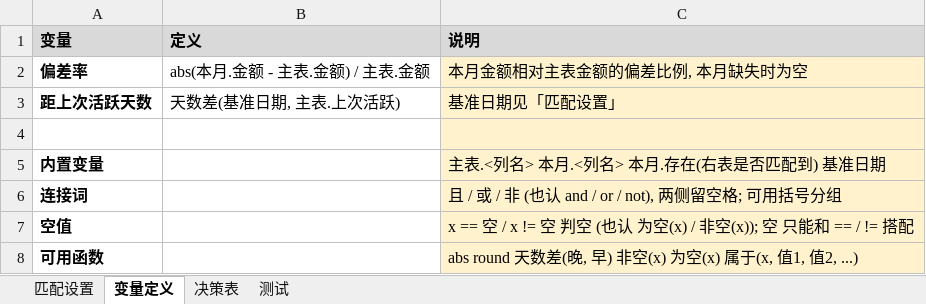
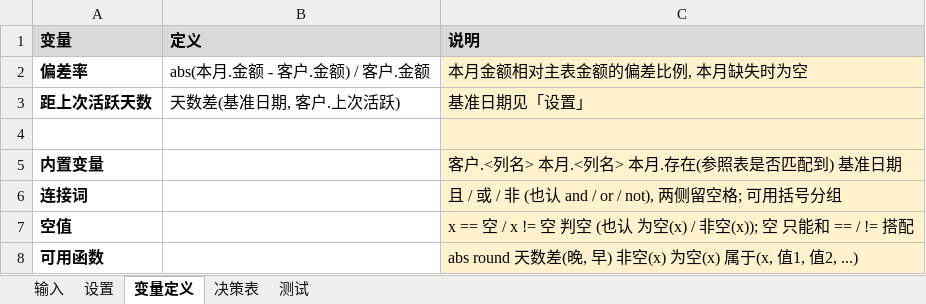
Before and after one commit to zhuqingxun/rule-sheet, an Excel workbook: examples/customer-sync/规则_决策表.xlsx, sheet 变量定义, drawn as a sheet; values as stored, in another font and other column widths than the file's, no borders; the diff names each change by its address in the sheet, - before the commit and + after, or states it on an @@ line.

```diff
--- a/examples/customer-sync/规则_决策表.xlsx (sheet 变量定义)
+++ b/examples/customer-sync/规则_决策表.xlsx (sheet 变量定义)
-sheet tab: 匹配设置
+sheet tab: 输入
+sheet tab: 设置
-B2 (定义): abs(本月.金额 - 主表.金额) / 主表.金额
+B2 (定义): abs(本月.金额 - 客户.金额) / 客户.金额
-B3 (定义): 天数差(基准日期, 主表.上次活跃)
+B3 (定义): 天数差(基准日期, 客户.上次活跃)
-C3 (说明): 基准日期见「匹配设置」
+C3 (说明): 基准日期见「设置」
-C5 (说明): 主表.<列名> 本月.<列名> 本月.存在(右表是否匹配到) 基准日期
+C5 (说明): 客户.<列名> 本月.<列名> 本月.存在(参照表是否匹配到) 基准日期
```
Also changed, not shown: sheet 输入, sheet 决策表, sheet 测试, examples/status-machine/规则_决策表.xlsx, 18 other files.
